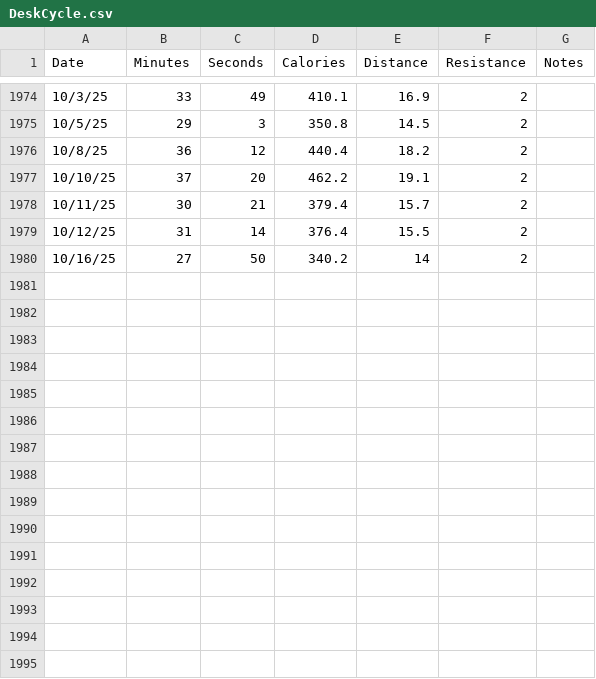
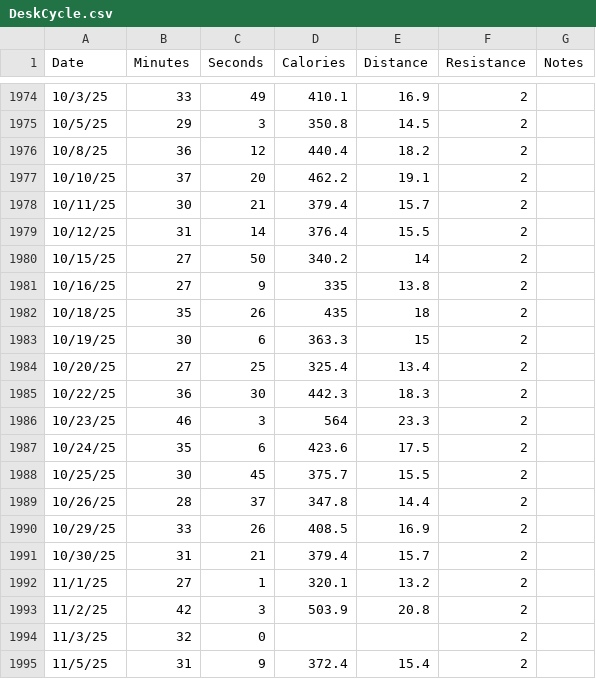
Before and after one commit to empty-labs/desk-cycle, a CSV file: Data/DeskCycle.csv, drawn as a sheet; only a part is shown, gaps mark what is left out.

Commit message:
added mid fall 2025

```diff
--- a/Data/DeskCycle.csv
+++ b/Data/DeskCycle.csv
@@ -1979,2 +1979,17 @@ Date,Minutes,Seconds,Calories,Distance,Resistance,Notes
 10/12/25,31,14,376.4,15.5,2,
-10/16/25,27,50,340.2,14,2,
+10/15/25,27,50,340.2,14,2,
+10/16/25,27,9,335,13.8,2,
+10/18/25,35,26,435,18,2,
+10/19/25,30,6,363.3,15,2,
+10/20/25,27,25,325.4,13.4,2,
+10/22/25,36,30,442.3,18.3,2,
+10/23/25,46,3,564,23.3,2,
+10/24/25,35,6,423.6,17.5,2,
+10/25/25,30,45,375.7,15.5,2,
+10/26/25,28,37,347.8,14.4,2,
+10/29/25,33,26,408.5,16.9,2,
+10/30/25,31,21,379.4,15.7,2,
+11/1/25,27,1,320.1,13.2,2,
+11/2/25,42,3,503.9,20.8,2,
+11/3/25,32,0,,,2,
+11/5/25,31,9,372.4,15.4,2,
```
